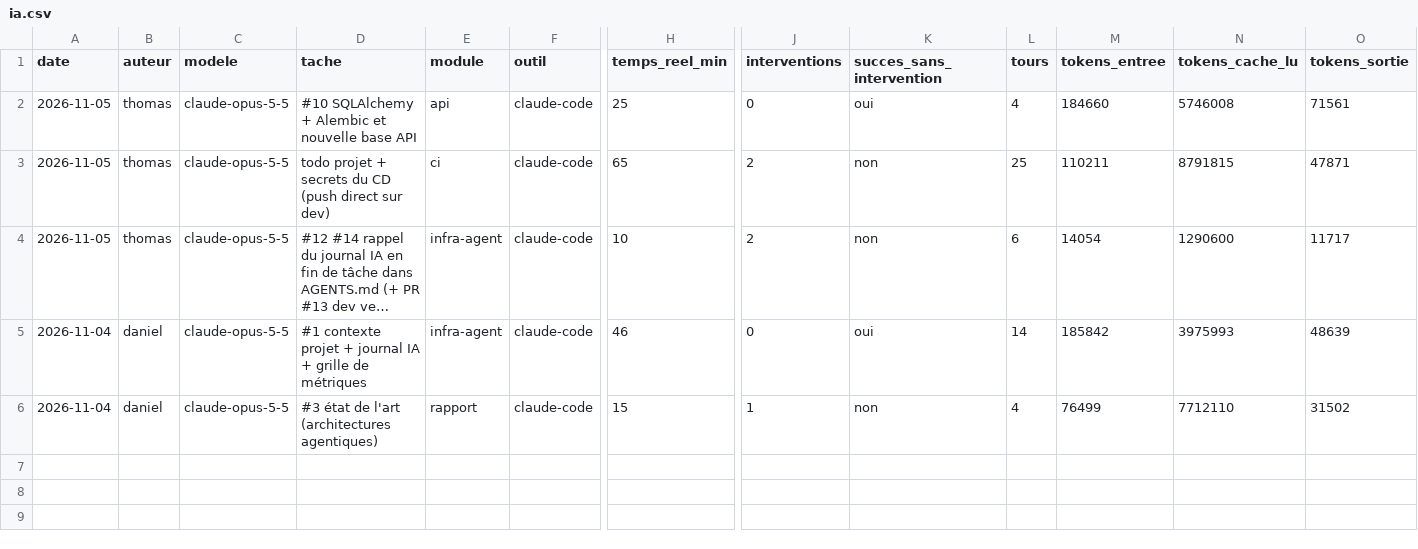
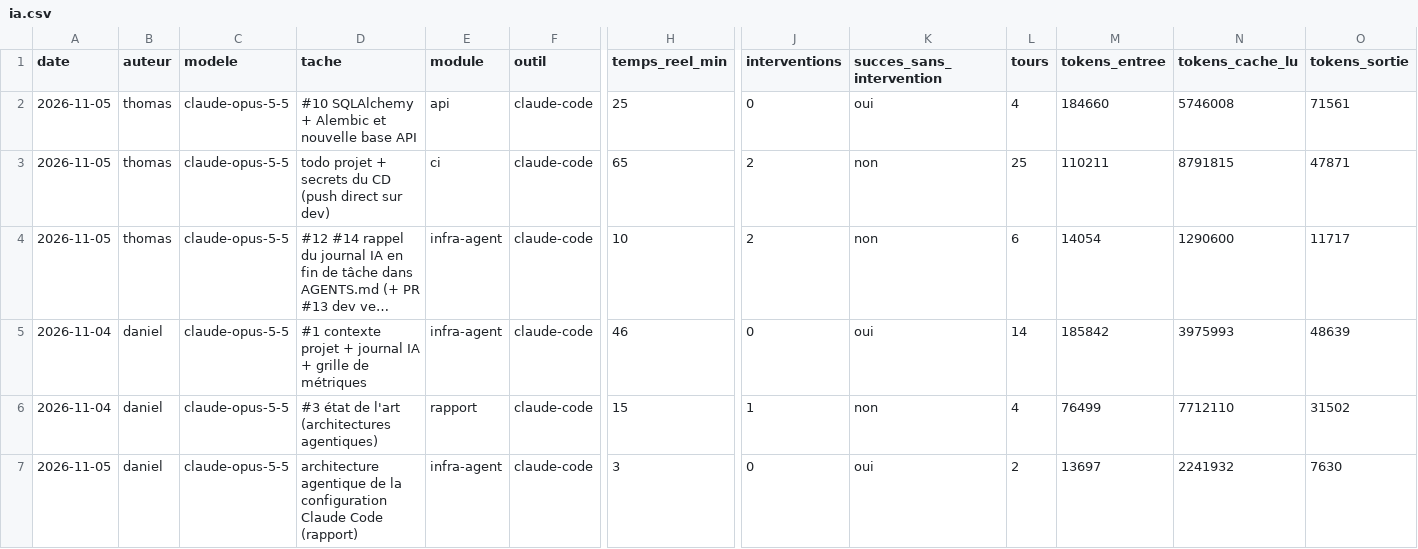
Before and after one commit to dang2b/M2-Academic-Agentic-EDT-SAE, a CSV file: journal/ia.csv, drawn as a sheet; only a part is shown, gaps mark what is left out; long unchanged cells end in …; rows hold the shown columns only; the diff names each change by its address in the sheet, - before the commit and + after, or states it on an @@ line.

Commit message:
docs(journal): log the agentic architecture task

```diff
--- a/journal/ia.csv
+++ b/journal/ia.csv
+row 7: 2026-11-05 | daniel | claude-opus-5-5 | architecture agentique de la configuration Claude Code (rapport) | infra-agent | claude-code | 3 | 0 | oui | 2 | 13697 | 2241932 | 7630
```
